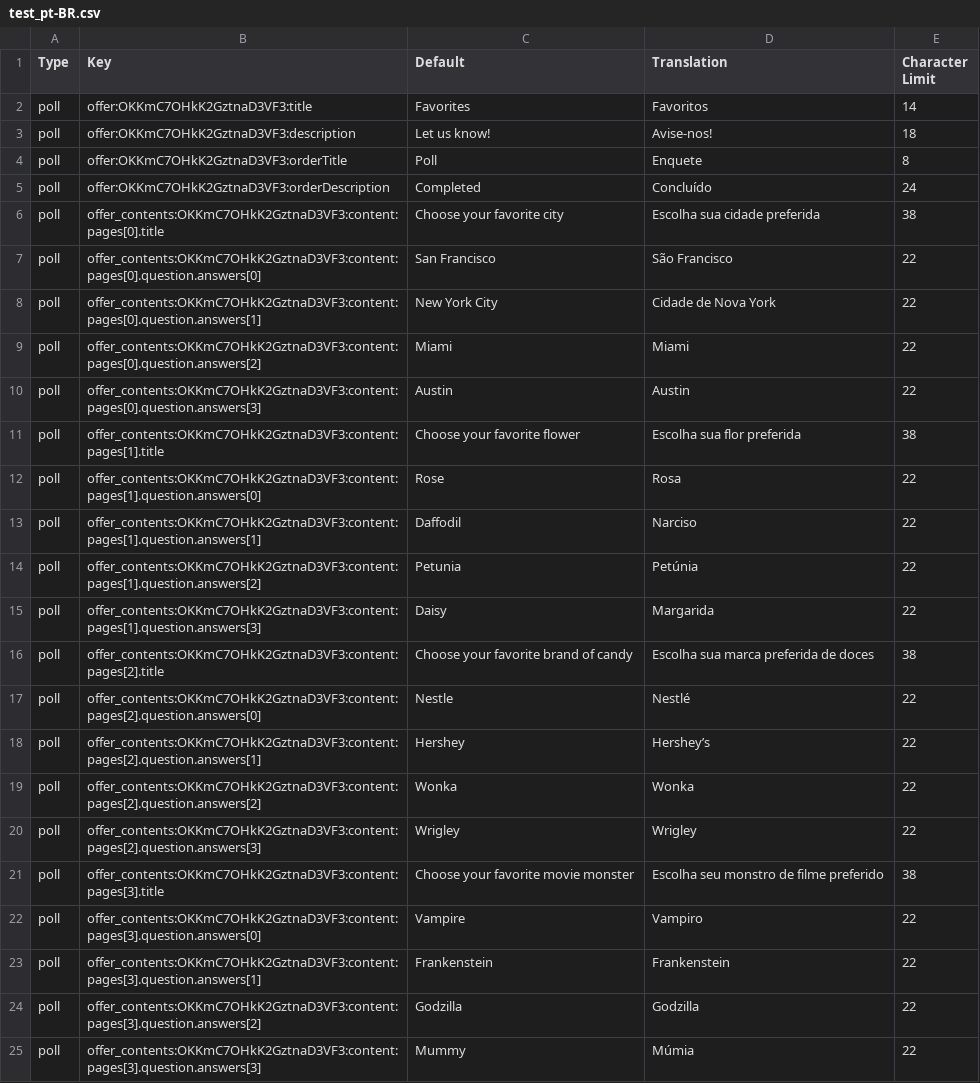
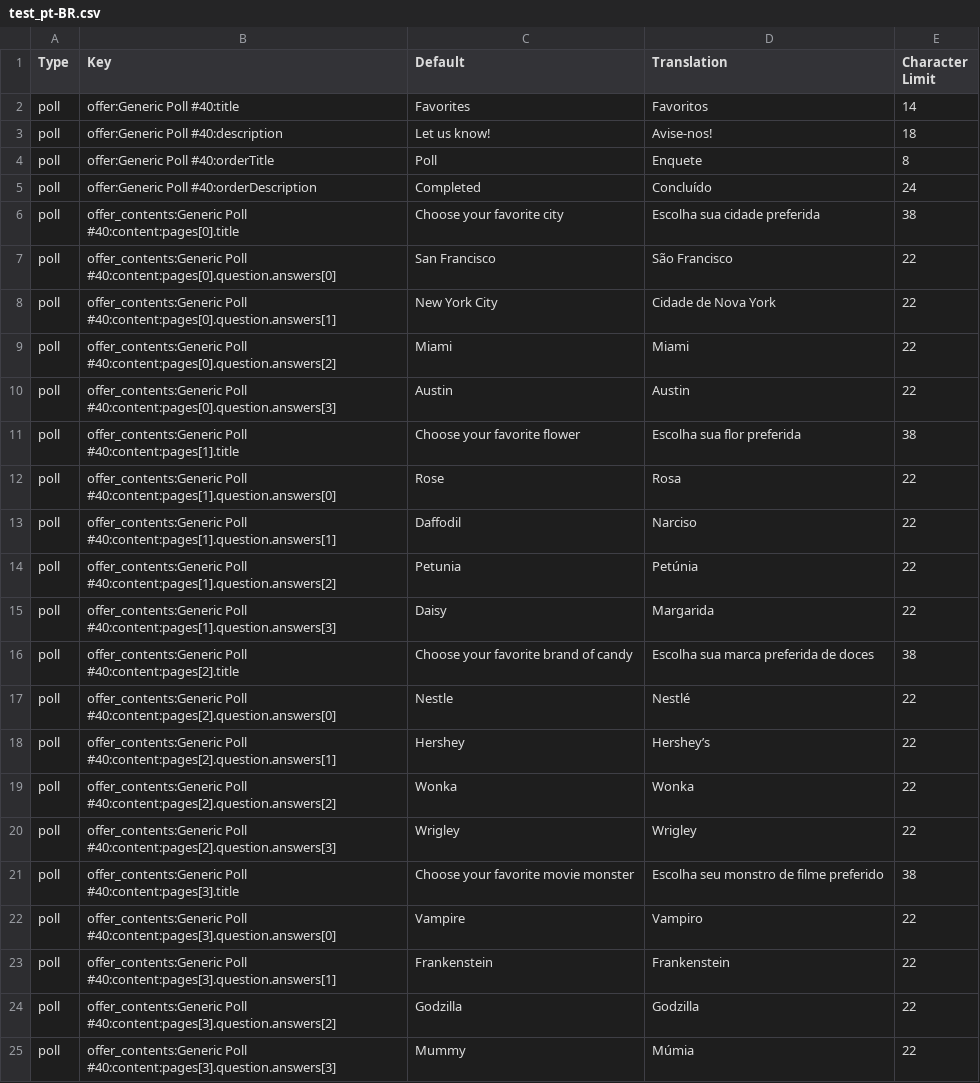
Before and after one commit to kinecosystem/marketplace-server, a CSV file: data/translations/test_pt-BR.csv, drawn as a sheet.

Commit message:
changed id to name in test csv file

```diff
--- a/data/translations/test_pt-BR.csv
+++ b/data/translations/test_pt-BR.csv
@@ -1,25 +1,25 @@
 Type,Key,Default,Translation,Character Limit
-poll,offer:OKKmC7OHkK2GztnaD3VF3:title,Favorites,Favoritos,14
-poll,offer:OKKmC7OHkK2GztnaD3VF3:description,Let us know!,Avise-nos!,18
-poll,offer:OKKmC7OHkK2GztnaD3VF3:orderTitle,Poll,Enquete,8
-poll,offer:OKKmC7OHkK2GztnaD3VF3:orderDescription,Completed,Concluído,24
-poll,offer_contents:OKKmC7OHkK2GztnaD3VF3:content:pages[0].title,Choose your favorite city,Escolha sua cidade preferida,38
-poll,offer_contents:OKKmC7OHkK2GztnaD3VF3:content:pages[0].question.answers[0],San Francisco,São Francisco,22
-poll,offer_contents:OKKmC7OHkK2GztnaD3VF3:content:pages[0].question.answers[1],New York City,Cidade de Nova York,22
-poll,offer_contents:OKKmC7OHkK2GztnaD3VF3:content:pages[0].question.answers[2],Miami,Miami,22
-poll,offer_contents:OKKmC7OHkK2GztnaD3VF3:content:pages[0].question.answers[3],Austin,Austin,22
-poll,offer_contents:OKKmC7OHkK2GztnaD3VF3:content:pages[1].title,Choose your favorite flower,Escolha sua flor preferida,38
-poll,offer_contents:OKKmC7OHkK2GztnaD3VF3:content:pages[1].question.answers[0],Rose,Rosa,22
-poll,offer_contents:OKKmC7OHkK2GztnaD3VF3:content:pages[1].question.answers[1],Daffodil,Narciso,22
-poll,offer_contents:OKKmC7OHkK2GztnaD3VF3:content:pages[1].question.answers[2],Petunia,Petúnia,22
-poll,offer_contents:OKKmC7OHkK2GztnaD3VF3:content:pages[1].question.answers[3],Daisy,Margarida,22
-poll,offer_contents:OKKmC7OHkK2GztnaD3VF3:content:pages[2].title,Choose your favorite brand of candy,Escolha sua marca preferida de doces,38
-poll,offer_contents:OKKmC7OHkK2GztnaD3VF3:content:pages[2].question.answers[0],Nestle,Nestlé,22
-poll,offer_contents:OKKmC7OHkK2GztnaD3VF3:content:pages[2].question.answers[1],Hershey,Hershey’s,22
-poll,offer_contents:OKKmC7OHkK2GztnaD3VF3:content:pages[2].question.answers[2],Wonka,Wonka,22
-poll,offer_contents:OKKmC7OHkK2GztnaD3VF3:content:pages[2].question.answers[3],Wrigley,Wrigley,22
-poll,offer_contents:OKKmC7OHkK2GztnaD3VF3:content:pages[3].title,Choose your favorite movie monster,Escolha seu monstro de filme preferido,38
-poll,offer_contents:OKKmC7OHkK2GztnaD3VF3:content:pages[3].question.answers[0],Vampire,Vampiro,22
-poll,offer_contents:OKKmC7OHkK2GztnaD3VF3:content:pages[3].question.answers[1],Frankenstein,Frankenstein,22
-poll,offer_contents:OKKmC7OHkK2GztnaD3VF3:content:pages[3].question.answers[2],Godzilla,Godzilla,22
-poll,offer_contents:OKKmC7OHkK2GztnaD3VF3:content:pages[3].question.answers[3],Mummy,Múmia,22
+poll,offer:Generic Poll #40:title,Favorites,Favoritos,14
+poll,offer:Generic Poll #40:description,Let us know!,Avise-nos!,18
+poll,offer:Generic Poll #40:orderTitle,Poll,Enquete,8
+poll,offer:Generic Poll #40:orderDescription,Completed,Concluído,24
+poll,offer_contents:Generic Poll #40:content:pages[0].title,Choose your favorite city,Escolha sua cidade preferida,38
+poll,offer_contents:Generic Poll #40:content:pages[0].question.answers[0],San Francisco,São Francisco,22
+poll,offer_contents:Generic Poll #40:content:pages[0].question.answers[1],New York City,Cidade de Nova York,22
+poll,offer_contents:Generic Poll #40:content:pages[0].question.answers[2],Miami,Miami,22
+poll,offer_contents:Generic Poll #40:content:pages[0].question.answers[3],Austin,Austin,22
+poll,offer_contents:Generic Poll #40:content:pages[1].title,Choose your favorite flower,Escolha sua flor preferida,38
+poll,offer_contents:Generic Poll #40:content:pages[1].question.answers[0],Rose,Rosa,22
+poll,offer_contents:Generic Poll #40:content:pages[1].question.answers[1],Daffodil,Narciso,22
+poll,offer_contents:Generic Poll #40:content:pages[1].question.answers[2],Petunia,Petúnia,22
+poll,offer_contents:Generic Poll #40:content:pages[1].question.answers[3],Daisy,Margarida,22
+poll,offer_contents:Generic Poll #40:content:pages[2].title,Choose your favorite brand of candy,Escolha sua marca preferida de doces,38
+poll,offer_contents:Generic Poll #40:content:pages[2].question.answers[0],Nestle,Nestlé,22
+poll,offer_contents:Generic Poll #40:content:pages[2].question.answers[1],Hershey,Hershey’s,22
+poll,offer_contents:Generic Poll #40:content:pages[2].question.answers[2],Wonka,Wonka,22
+poll,offer_contents:Generic Poll #40:content:pages[2].question.answers[3],Wrigley,Wrigley,22
+poll,offer_contents:Generic Poll #40:content:pages[3].title,Choose your favorite movie monster,Escolha seu monstro de filme preferido,38
+poll,offer_contents:Generic Poll #40:content:pages[3].question.answers[0],Vampire,Vampiro,22
+poll,offer_contents:Generic Poll #40:content:pages[3].question.answers[1],Frankenstein,Frankenstein,22
+poll,offer_contents:Generic Poll #40:content:pages[3].question.answers[2],Godzilla,Godzilla,22
+poll,offer_contents:Generic Poll #40:content:pages[3].question.answers[3],Mummy,Múmia,22
```
